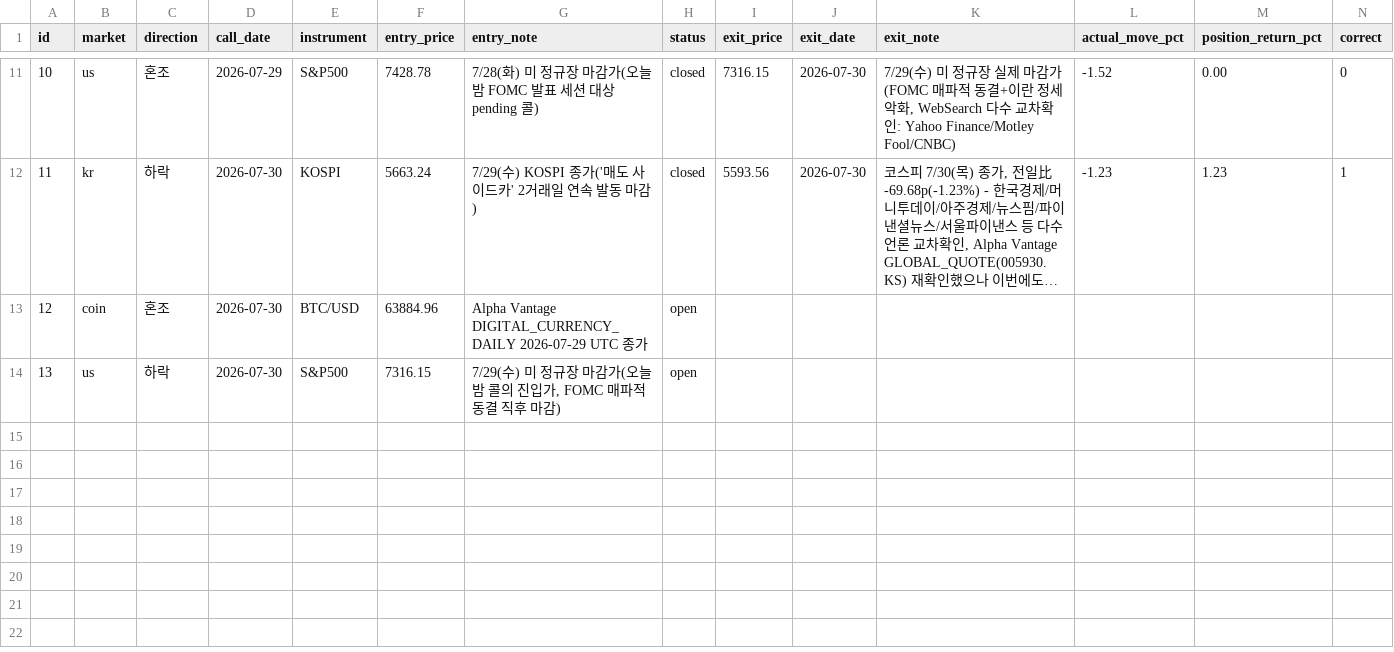
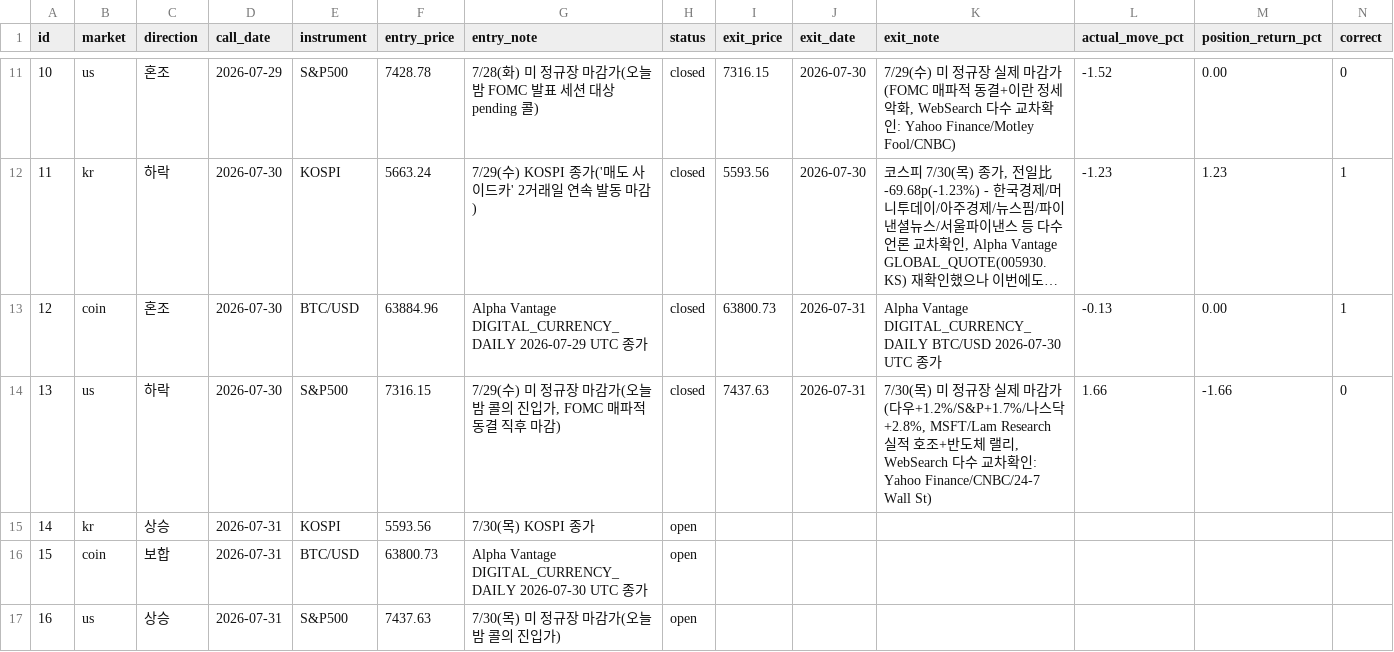
Before and after one commit to Yujin-park1111/claude_project, a CSV file: portfolio/ledger.csv, drawn as a sheet; only a part is shown, gaps mark what is left out; long unchanged cells end in …; addresses are those after the commit; the diff names each change by its address in the sheet, - before the commit and + after, or states it on an @@ line.

```diff
--- a/portfolio/ledger.csv
+++ b/portfolio/ledger.csv
+row 13: 12 | coin | 혼조 | 2026-07-30 | BTC/USD | 63884.96 | Alpha Vantage DIGITAL_CURRENCY_DAILY 2026-07-29 UTC 종가 | closed | 63800.73 | 2026-07-31 | Alpha Vantage DIGITAL_CURRENCY_DAILY BTC/USD 2026-07-30 UTC 종가 | -0.13 | 0.00 | 1
+row 14: 13 | us | 하락 | 2026-07-30 | S&P500 | 7316.15 | 7/29(수) 미 정규장 마감가(오늘밤 콜의 진입가, FOMC 매파적 동결 직후 마감) | closed | 7437.63 | 2026-07-31 | 7/30(목) 미 정규장 실제 마감가(다우+1.2%/S&P+1.7%/나스닥+2.8%, MSFT/Lam Research 실적 호조+반도체 랠리, WebSearch 다수 교차확인: Yahoo Finance/CNBC/24-7 Wall St) | 1.66 | -1.66 | 0
+row 15: 14 | kr | 상승 | 2026-07-31 | KOSPI | 5593.56 | 7/30(목) KOSPI 종가 | open
@@ column A (id) renumbered from row 16 down @@
-C16 (direction): 혼조
+C16 (direction): 보합
-D16:D17 (call_date): 2026-07-30
+D16:D17 (call_date): 2026-07-31
-F16 (entry_price): 63884.96
+F16 (entry_price): 63800.73
-G16 (entry_note): …Vantage DIGITAL_CURRENCY_DAILY 2026-07-29 UTC 종…
+G16 (entry_note): …Vantage DIGITAL_CURRENCY_DAILY 2026-07-30 UTC 종…
-C17 (direction): 하락
+C17 (direction): 상승
-F17 (entry_price): 7316.15
+F17 (entry_price): 7437.63
-G17 (entry_note): 7/29(수) 미 정규장 마감가(오늘밤 콜의 진입가, FOMC 매파적 동결 직후 마감)
+G17 (entry_note): 7/30(목) 미 정규장 마감가(오늘밤 콜의 진입가)
```
Also changed, not shown: 2 other files.
